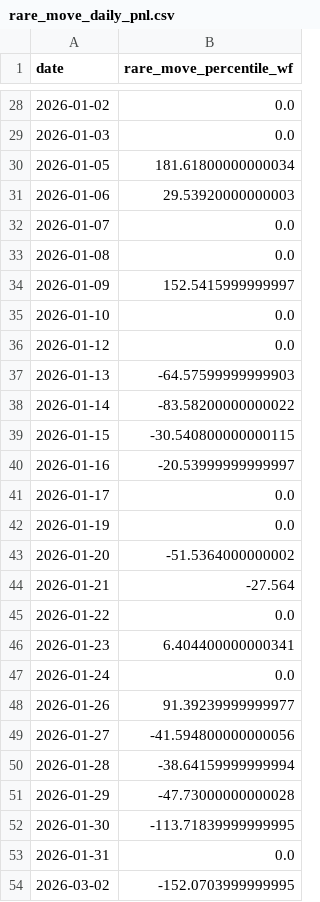
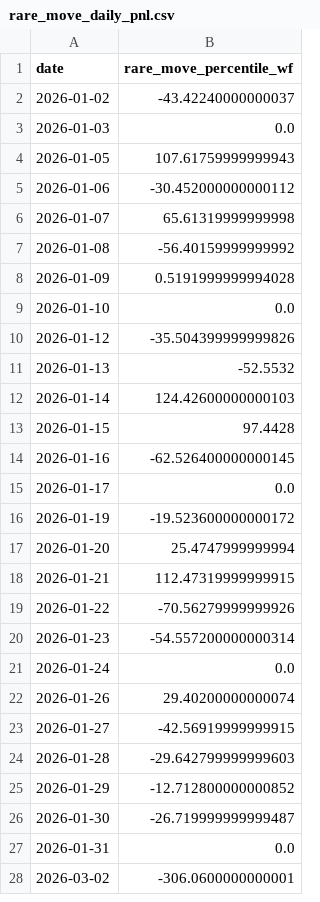
Before and after one commit to f20230152/price-action-walkforward-dashboard, a CSV file: outputs/volatility_walkforward/rare_move_daily_pnl.csv, drawn as a sheet; only a part is shown, gaps mark what is left out; the diff covers the shown part only.

```diff
--- a/outputs/volatility_walkforward/rare_move_daily_pnl.csv
+++ b/outputs/volatility_walkforward/rare_move_daily_pnl.csv
@@ -28,27 +2,27 @@ date,rare_move_percentile_wf
-2026-01-02,0.0
+2026-01-02,-43.42240000000037
 2026-01-03,0.0
-2026-01-05,181.61800000000034
-2026-01-06,29.53920000000003
-2026-01-07,0.0
-2026-01-08,0.0
-2026-01-09,152.5415999999997
+2026-01-05,107.61759999999943
+2026-01-06,-30.452000000000112
+2026-01-07,65.61319999999998
+2026-01-08,-56.40159999999992
+2026-01-09,0.5191999999994028
 2026-01-10,0.0
-2026-01-12,0.0
-2026-01-13,-64.57599999999903
-2026-01-14,-83.58200000000022
-2026-01-15,-30.540800000000115
-2026-01-16,-20.53999999999997
+2026-01-12,-35.504399999999826
+2026-01-13,-52.5532
+2026-01-14,124.42600000000103
+2026-01-15,97.4428
+2026-01-16,-62.526400000000145
 2026-01-17,0.0
-2026-01-19,0.0
-2026-01-20,-51.5364000000002
-2026-01-21,-27.564
-2026-01-22,0.0
-2026-01-23,6.404400000000341
+2026-01-19,-19.523600000000172
+2026-01-20,25.4747999999994
+2026-01-21,112.47319999999915
+2026-01-22,-70.56279999999926
+2026-01-23,-54.557200000000314
 2026-01-24,0.0
-2026-01-26,91.39239999999977
-2026-01-27,-41.594800000000056
-2026-01-28,-38.64159999999994
-2026-01-29,-47.73000000000028
-2026-01-30,-113.71839999999995
+2026-01-26,29.40200000000074
+2026-01-27,-42.56919999999915
+2026-01-28,-29.642799999999603
+2026-01-29,-12.712800000000852
+2026-01-30,-26.719999999999487
 2026-01-31,0.0
-2026-03-02,-152.0703999999995
+2026-03-02,-306.0600000000001
```
Also changed, not shown: 26 removed rows and 18 edited cells elsewhere in this file, outputs/volatility_walkforward/regime_rare_decisions.csv, outputs/volatility_walkforward/regime_rare_train_rankings.csv, 37 other files.
